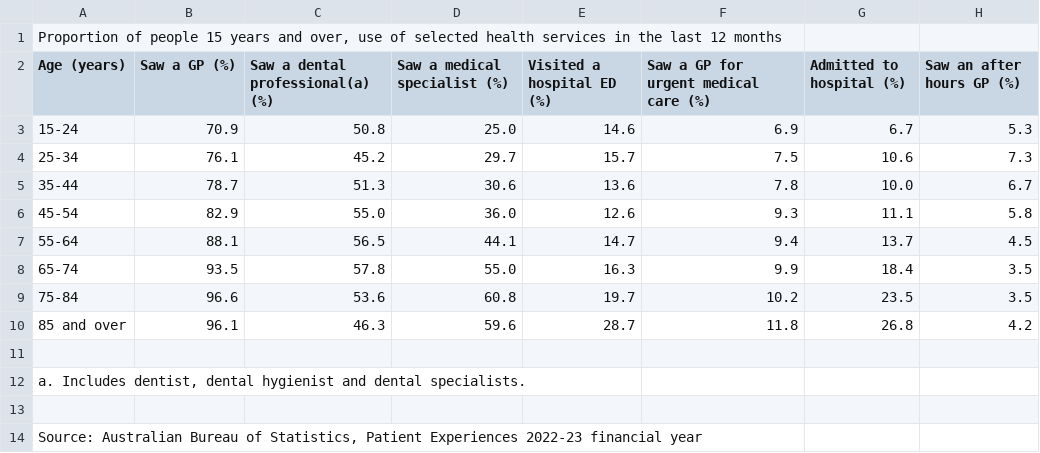
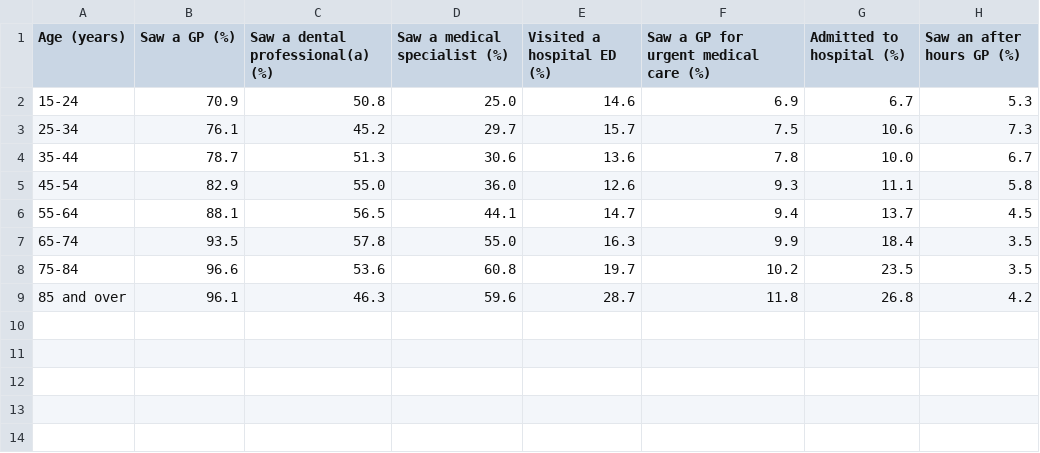
Before and after one commit to LeonMa2001/Healthsite, a CSV file: Proportion of people 15 years and over, use of selected health services in the last 12 months.csv, drawn as a sheet; the diff names each change by its address in the sheet, - before the commit and + after, or states it on an @@ line.

```diff
--- a/Proportion of people 15 years and over, use of selected health services in the last 12 months.csv
+++ b/Proportion of people 15 years and over, use of selected health services in the last 12 months.csv
-row 1: Proportion of people 15 years and over, use of selected health services in the last 12 months
-row 11: (empty)
-row 12: a. Includes dentist, dental hygienist and dental specialists.
-row 13: (empty)
-row 14: Source: Australian Bureau of Statistics, Patient Experiences 2022-23 financial year
```
Also changed, not shown: 1 other file.
